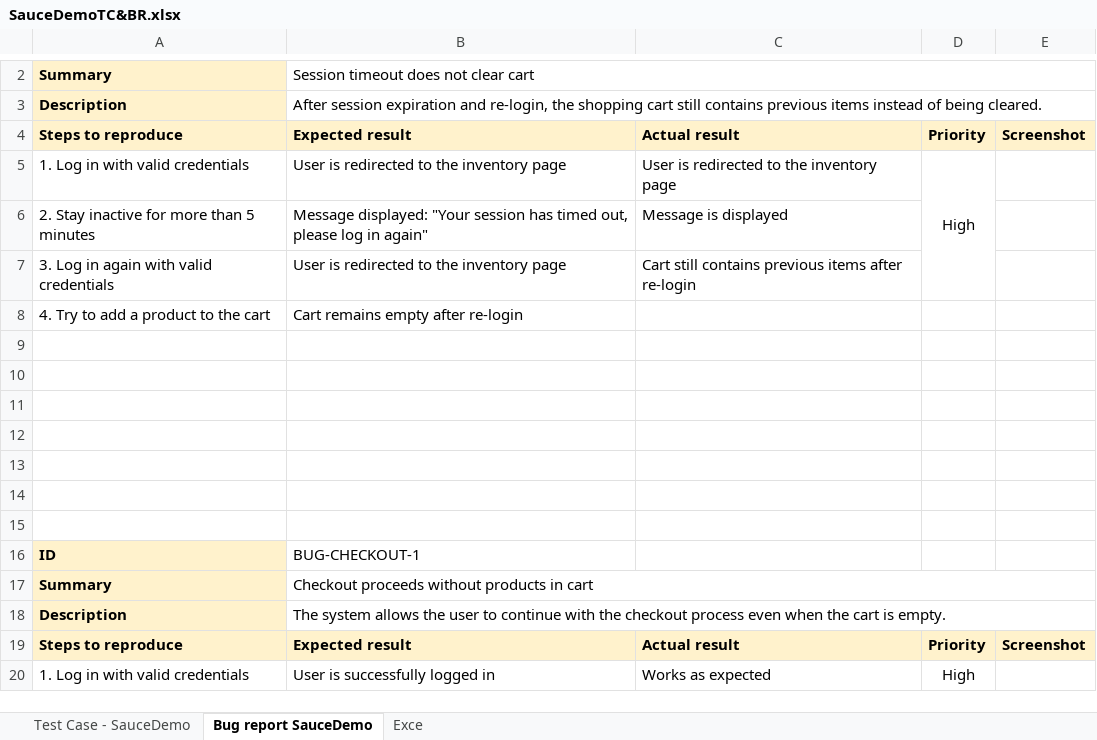
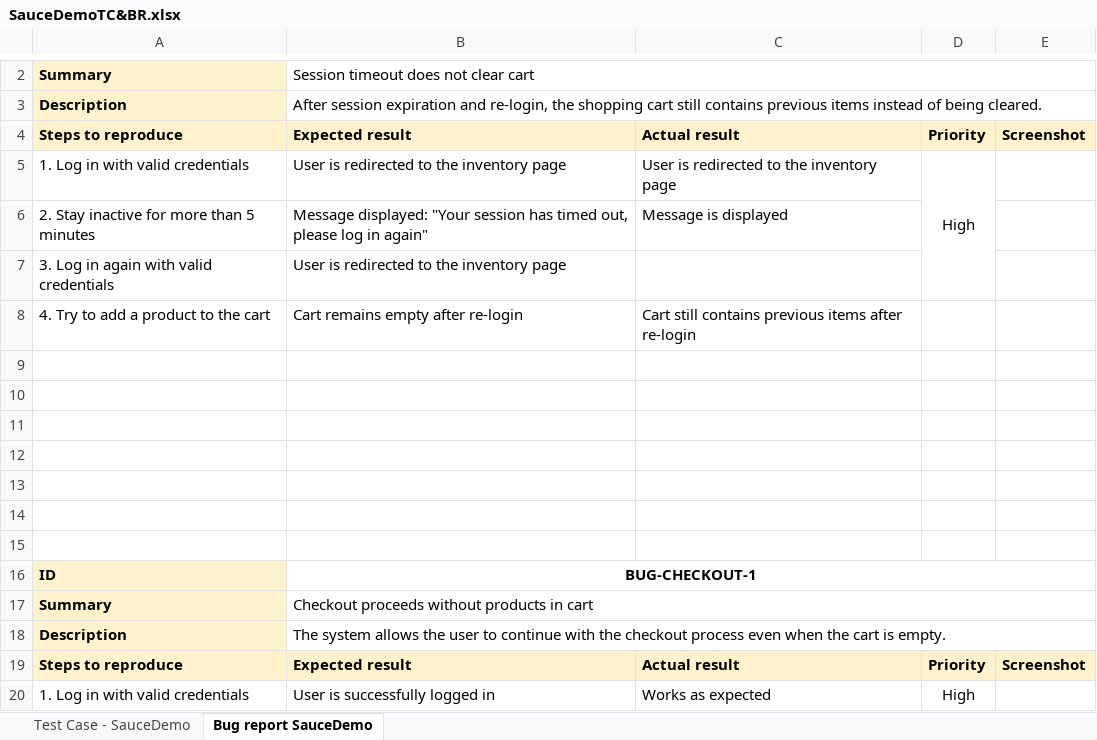
Before and after one commit to BrankicaQA/FinalProcject-SauceDemo, an Excel workbook: SauceDemoTC&BR.xlsx, sheet Bug report SauceDemo, drawn as a sheet; only a part is shown, gaps mark what is left out; values as stored, in another font and other column widths than the file's, no borders; charts and pictures not drawn; the diff covers the shown part only; the diff names each change by its address in the sheet, - before the commit and + after, or states it on an @@ line.

```diff
--- a/SauceDemoTC&BR.xlsx (sheet Bug report SauceDemo)
+++ b/SauceDemoTC&BR.xlsx (sheet Bug report SauceDemo)
-sheet tab: Exce
-C7: Cart still contains previous items after re-login
+C7: (empty)
-C8: (empty)
+C8: Cart still contains previous items after re-login
@@ B16 bold: off → on, alignment: left → center @@
+B16:E16 merged
```
Also changed, not shown: 23 added rows, cell formats and merged cells elsewhere in this sheet, sheet Test Case - SauceDemo, charts or pictures, 5 other files.
